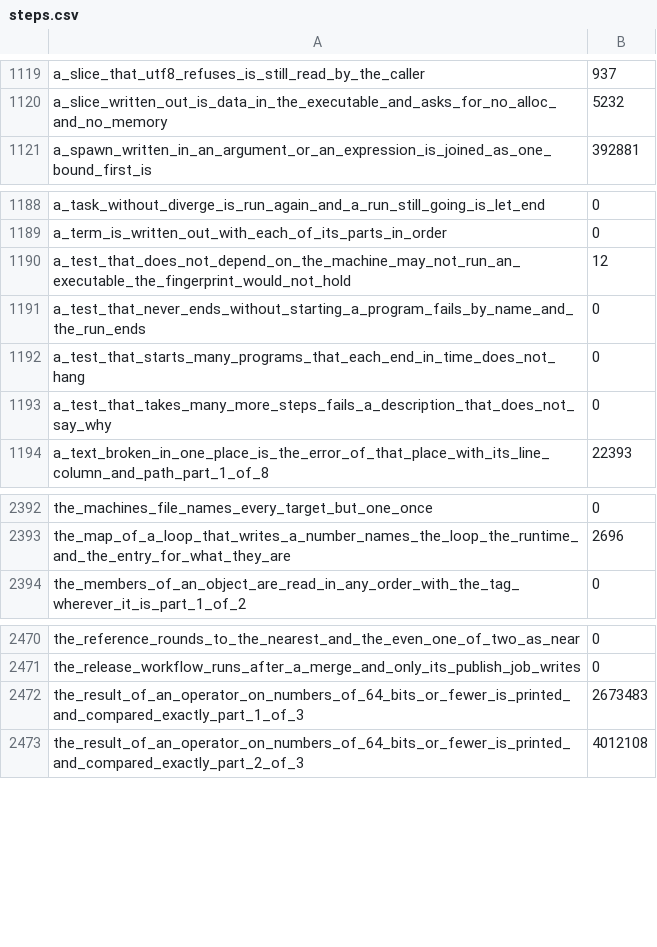
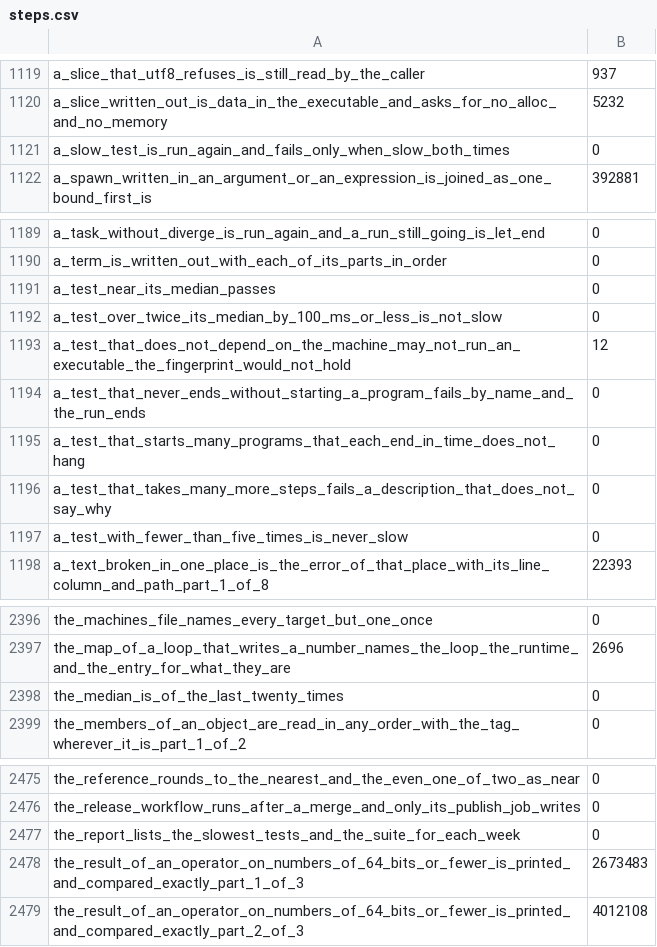
Before and after one commit to smith-ai-lab/smith-lang, a CSV file: steps.csv, drawn as a sheet; only a part is shown, gaps mark what is left out.

```diff
--- a/steps.csv
+++ b/steps.csv
@@ -1120,2 +1120,3 @@ a_slice_that_utf8_refuses_is_still_read_by_the_caller,937
 a_slice_written_out_is_data_in_the_executable_and_asks_for_no_alloc_and_no_memory,5232
+a_slow_test_is_run_again_and_fails_only_when_slow_both_times,0
 a_spawn_written_in_an_argument_or_an_expression_is_joined_as_one_bound_first_is,392881
@@ -1189,2 +1190,4 @@ a_task_without_diverge_is_run_again_and_a_run_still_going_is_let_end,0
 a_term_is_written_out_with_each_of_its_parts_in_order,0
+a_test_near_its_median_passes,0
+a_test_over_twice_its_median_by_100_ms_or_less_is_not_slow,0
 a_test_that_does_not_depend_on_the_machine_may_not_run_an_executable_the_fingerprint_would_not_hold,12
@@ -1193,2 +1196,3 @@ a_test_that_starts_many_programs_that_each_end_in_time_does_not_hang,0
 a_test_that_takes_many_more_steps_fails_a_description_that_does_not_say_why,0
+a_test_with_fewer_than_five_times_is_never_slow,0
 a_text_broken_in_one_place_is_the_error_of_that_place_with_its_line_column_and_path_part_1_of_8,22393
@@ -2393,2 +2397,3 @@ the_machines_file_names_every_target_but_one_once,0
 the_map_of_a_loop_that_writes_a_number_names_the_loop_the_runtime_and_the_entry_for_what_they_are,2696
+the_median_is_of_the_last_twenty_times,0
 the_members_of_an_object_are_read_in_any_order_with_the_tag_wherever_it_is_part_1_of_2,0
@@ -2471,2 +2476,3 @@ the_reference_rounds_to_the_nearest_and_the_even_one_of_two_as_near,0
 the_release_workflow_runs_after_a_merge_and_only_its_publish_job_writes,0
+the_report_lists_the_slowest_tests_and_the_suite_for_each_week,0
 the_result_of_an_operator_on_numbers_of_64_bits_or_fewer_is_printed_and_compared_exactly_part_1_of_3,2673483
```
Also changed, not shown: 1 other file.
